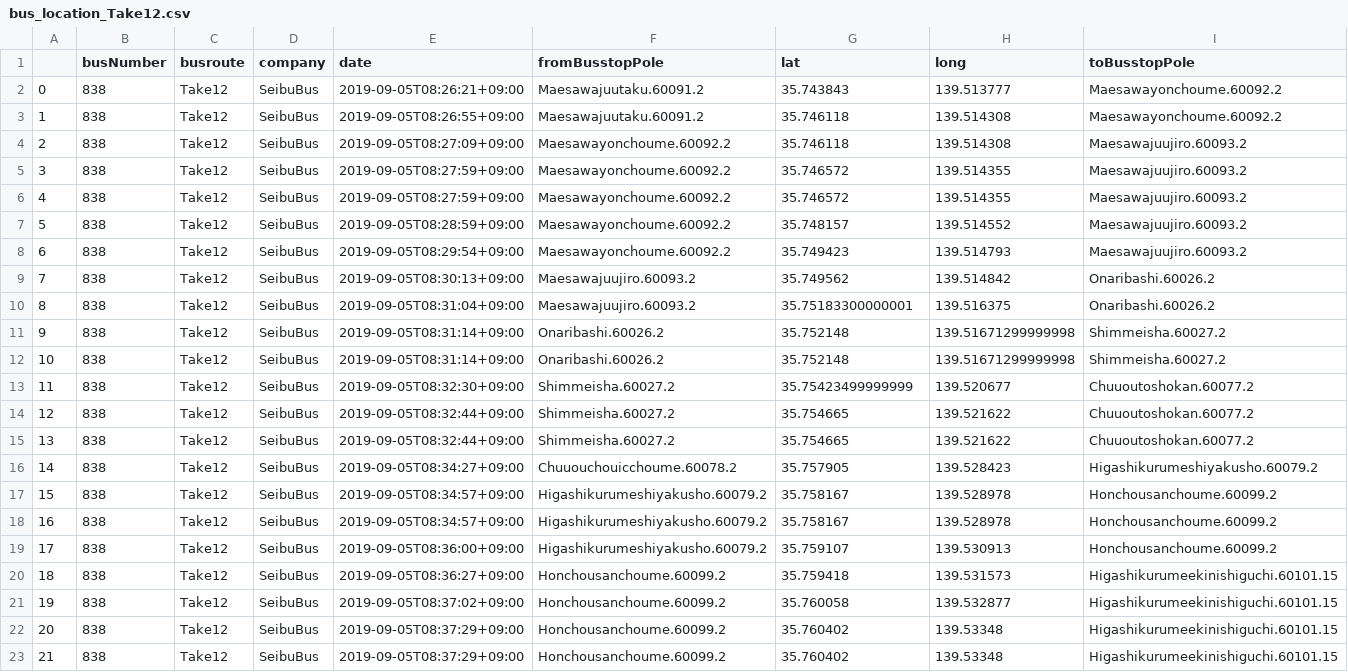
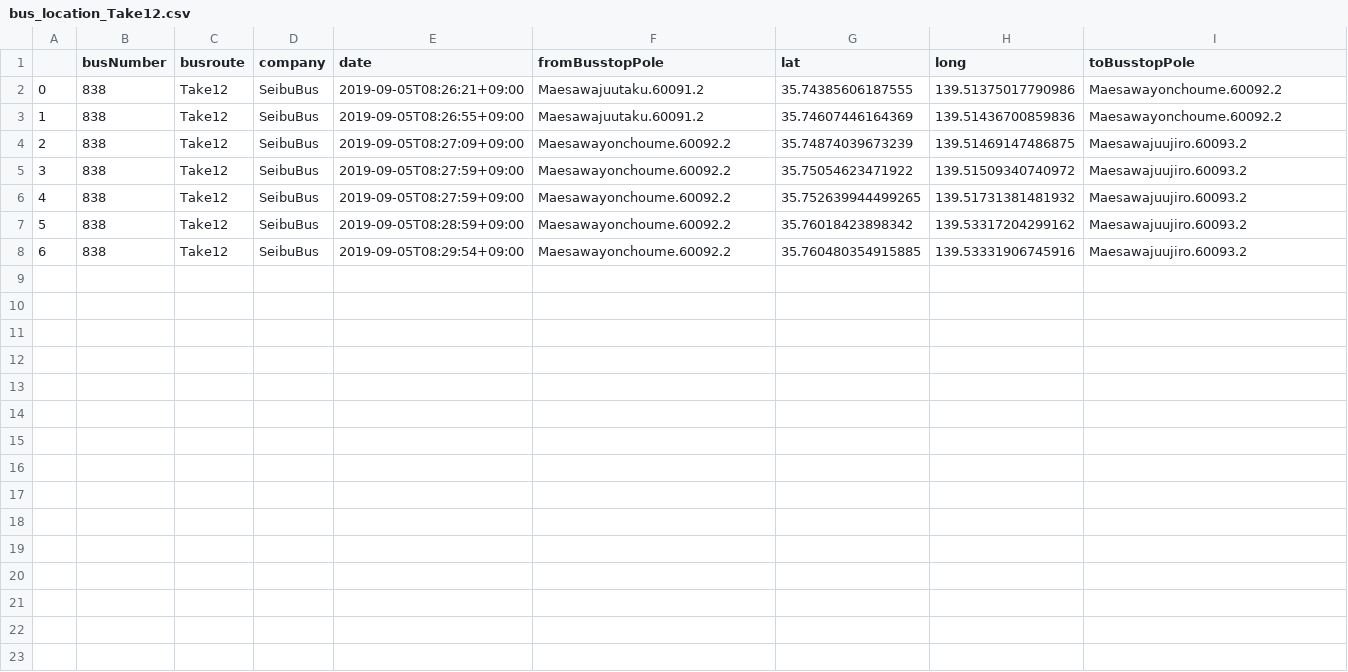
Before and after one commit to sarcastic555/comfort_transport, a CSV file: main/webapp/website/buslocation_data/bus_location_Take12.csv, drawn as a sheet.

Commit message:
Take12

```diff
--- a/main/webapp/website/buslocation_data/bus_location_Take12.csv
+++ b/main/webapp/website/buslocation_data/bus_location_Take12.csv
@@ -1,23 +1,8 @@
 ,busNumber,busroute,company,date,fromBusstopPole,lat,long,toBusstopPole
-0,838,Take12,SeibuBus,2019-09-05T08:26:21+09:00,Maesawajuutaku.60091.2,35.743843,139.513777,Maesawayonchoume.60092.2
-1,838,Take12,SeibuBus,2019-09-05T08:26:55+09:00,Maesawajuutaku.60091.2,35.746118,139.514308,Maesawayonchoume.60092.2
-2,838,Take12,SeibuBus,2019-09-05T08:27:09+09:00,Maesawayonchoume.60092.2,35.746118,139.514308,Maesawajuujiro.60093.2
-3,838,Take12,SeibuBus,2019-09-05T08:27:59+09:00,Maesawayonchoume.60092.2,35.746572,139.514355,Maesawajuujiro.60093.2
-4,838,Take12,SeibuBus,2019-09-05T08:27:59+09:00,Maesawayonchoume.60092.2,35.746572,139.514355,Maesawajuujiro.60093.2
-5,838,Take12,SeibuBus,2019-09-05T08:28:59+09:00,Maesawayonchoume.60092.2,35.748157,139.514552,Maesawajuujiro.60093.2
-6,838,Take12,SeibuBus,2019-09-05T08:29:54+09:00,Maesawayonchoume.60092.2,35.749423,139.514793,Maesawajuujiro.60093.2
-7,838,Take12,SeibuBus,2019-09-05T08:30:13+09:00,Maesawajuujiro.60093.2,35.749562,139.514842,Onaribashi.60026.2
-8,838,Take12,SeibuBus,2019-09-05T08:31:04+09:00,Maesawajuujiro.60093.2,35.75183300000001,139.516375,Onaribashi.60026.2
-9,838,Take12,SeibuBus,2019-09-05T08:31:14+09:00,Onaribashi.60026.2,35.752148,139.51671299999998,Shimmeisha.60027.2
-10,838,Take12,SeibuBus,2019-09-05T08:31:14+09:00,Onaribashi.60026.2,35.752148,139.51671299999998,Shimmeisha.60027.2
-11,838,Take12,SeibuBus,2019-09-05T08:32:30+09:00,Shimmeisha.60027.2,35.75423499999999,139.520677,Chuuoutoshokan.60077.2
-12,838,Take12,SeibuBus,2019-09-05T08:32:44+09:00,Shimmeisha.60027.2,35.754665,139.521622,Chuuoutoshokan.60077.2
-13,838,Take12,SeibuBus,2019-09-05T08:32:44+09:00,Shimmeisha.60027.2,35.754665,139.521622,Chuuoutoshokan.60077.2
-14,838,Take12,SeibuBus,2019-09-05T08:34:27+09:00,Chuuouchouicchoume.60078.2,35.757905,139.528423,Higashikurumeshiyakusho.60079.2
-15,838,Take12,SeibuBus,2019-09-05T08:34:57+09:00,Higashikurumeshiyakusho.60079.2,35.758167,139.528978,Honchousanchoume.60099.2
-16,838,Take12,SeibuBus,2019-09-05T08:34:57+09:00,Higashikurumeshiyakusho.60079.2,35.758167,139.528978,Honchousanchoume.60099.2
-17,838,Take12,SeibuBus,2019-09-05T08:36:00+09:00,Higashikurumeshiyakusho.60079.2,35.759107,139.530913,Honchousanchoume.60099.2
-18,838,Take12,SeibuBus,2019-09-05T08:36:27+09:00,Honchousanchoume.60099.2,35.759418,139.531573,Higashikurumeekinishiguchi.60101.15
-19,838,Take12,SeibuBus,2019-09-05T08:37:02+09:00,Honchousanchoume.60099.2,35.760058,139.532877,Higashikurumeekinishiguchi.60101.15
-20,838,Take12,SeibuBus,2019-09-05T08:37:29+09:00,Honchousanchoume.60099.2,35.760402,139.53348,Higashikurumeekinishiguchi.60101.15
-21,838,Take12,SeibuBus,2019-09-05T08:37:29+09:00,Honchousanchoume.60099.2,35.760402,139.53348,Higashikurumeekinishiguchi.60101.15
+0,838,Take12,SeibuBus,2019-09-05T08:26:21+09:00,Maesawajuutaku.60091.2,35.74385606187555,139.51375017790986,Maesawayonchoume.60092.2
+1,838,Take12,SeibuBus,2019-09-05T08:26:55+09:00,Maesawajuutaku.60091.2,35.74607446164369,139.51436700859836,Maesawayonchoume.60092.2
+2,838,Take12,SeibuBus,2019-09-05T08:27:09+09:00,Maesawayonchoume.60092.2,35.74874039673239,139.51469147486875,Maesawajuujiro.60093.2
+3,838,Take12,SeibuBus,2019-09-05T08:27:59+09:00,Maesawayonchoume.60092.2,35.75054623471922,139.51509340740972,Maesawajuujiro.60093.2
+4,838,Take12,SeibuBus,2019-09-05T08:27:59+09:00,Maesawayonchoume.60092.2,35.752639944499265,139.51731381481932,Maesawajuujiro.60093.2
+5,838,Take12,SeibuBus,2019-09-05T08:28:59+09:00,Maesawayonchoume.60092.2,35.76018423898342,139.53317204299162,Maesawajuujiro.60093.2
+6,838,Take12,SeibuBus,2019-09-05T08:29:54+09:00,Maesawayonchoume.60092.2,35.760480354915885,139.53331906745916,Maesawajuujiro.60093.2
```
